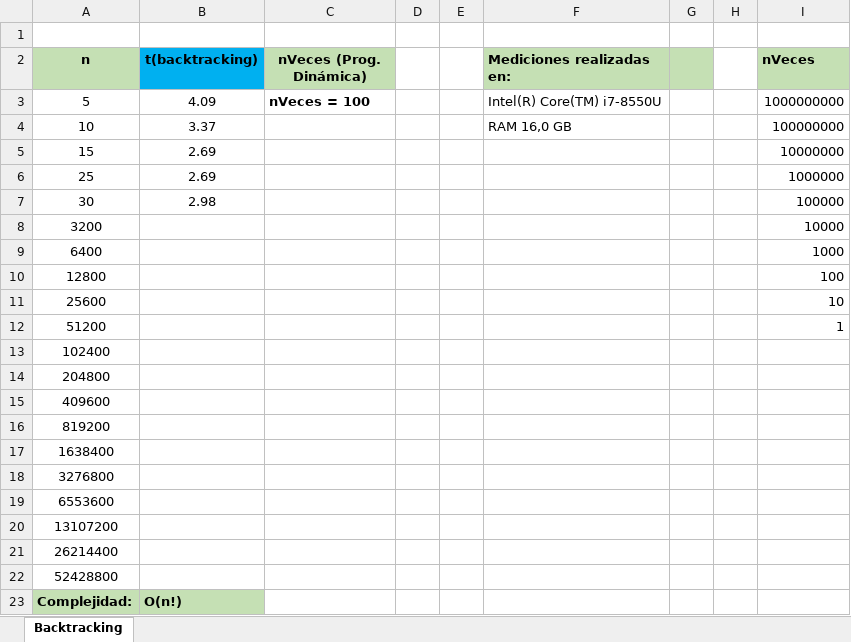
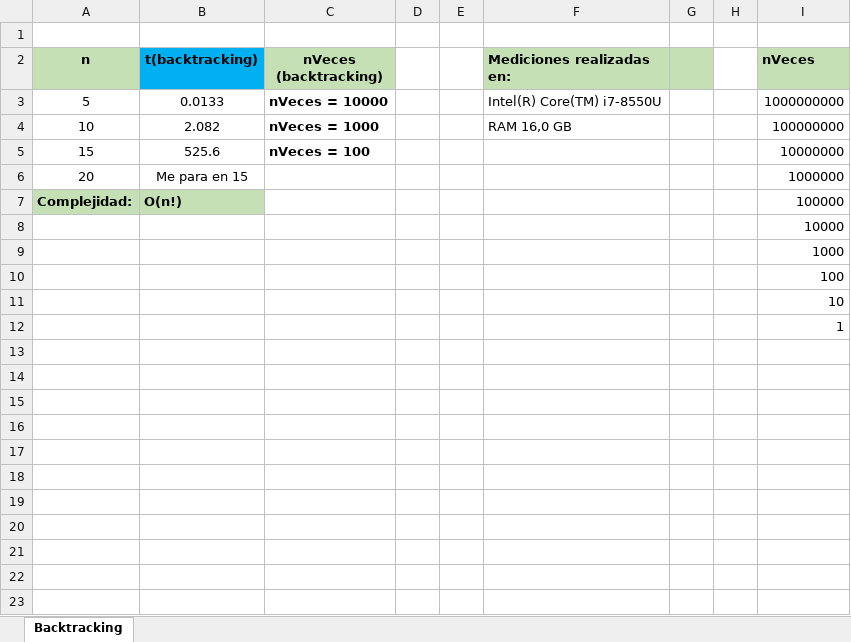
Before and after one commit to UO277876/algoritmia, an Excel workbook: src/main/java/algestudiante/p6/P6_UO277876.xlsx, sheet Backtracking, drawn as a sheet; values as stored, in another font and other column widths than the file's, no borders; charts and pictures not drawn; removed rows and columns are numbered as before the commit, all else as after; the diff names each change by its address in the sheet, - before the commit and + after, or states it on an @@ line.

```diff
--- a/src/main/java/algestudiante/p6/P6_UO277876.xlsx (sheet Backtracking)
+++ b/src/main/java/algestudiante/p6/P6_UO277876.xlsx (sheet Backtracking)
-C2: nVeces (Prog. Dinámica)
+C2: nVeces (backtracking)
-B3 (t(backtracking)): 4.09
+B3 (t(backtracking)): 0.0133
-C3 (nVeces (backtracking)): nVeces = 100
+C3 (nVeces (backtracking)): nVeces = 10000
-B4 (t(backtracking)): 3.37
+B4 (t(backtracking)): 2.082
-C4 (nVeces (backtracking)): (empty)
+C4 (nVeces (backtracking)): nVeces = 1000
-B5 (t(backtracking)): 2.69
+B5 (t(backtracking)): 525.6
-C5 (nVeces (backtracking)): (empty)
+C5 (nVeces (backtracking)): nVeces = 100
-row 6: 25 | 2.69 |  |  |  |  |  |  | 1000000
-row 7: 30 | 2.98 |  |  |  |  |  |  | 100000
-row 8: 3200 |  |  |  |  |  |  |  | 10000
-row 9: 6400 |  |  |  |  |  |  |  | 1000
-row 10: 12800 |  |  |  |  |  |  |  | 100
-row 11: 25600 |  |  |  |  |  |  |  | 10
-row 12: 51200 |  |  |  |  |  |  |  | 1
-row 13: 102400
-row 14: 204800
-row 15: 409600
-row 16: 819200
-row 17: 1638400
-row 18: 3276800
-row 19: 6553600
-row 20: 13107200
-row 21: 26214400
-row 22: 52428800
+row 6: 20 | Me para en 15 |  |  |  |  |  |  | 1000000
-I7 (nVeces): (empty)
+I7 (nVeces): 100000
+row 8:  |  |  |  |  |  |  |  | 10000
+row 9:  |  |  |  |  |  |  |  | 1000
+row 10:  |  |  |  |  |  |  |  | 100
+row 11:  |  |  |  |  |  |  |  | 10
+row 12:  |  |  |  |  |  |  |  | 1
```
Also changed, not shown: charts or pictures, 2 other files.
